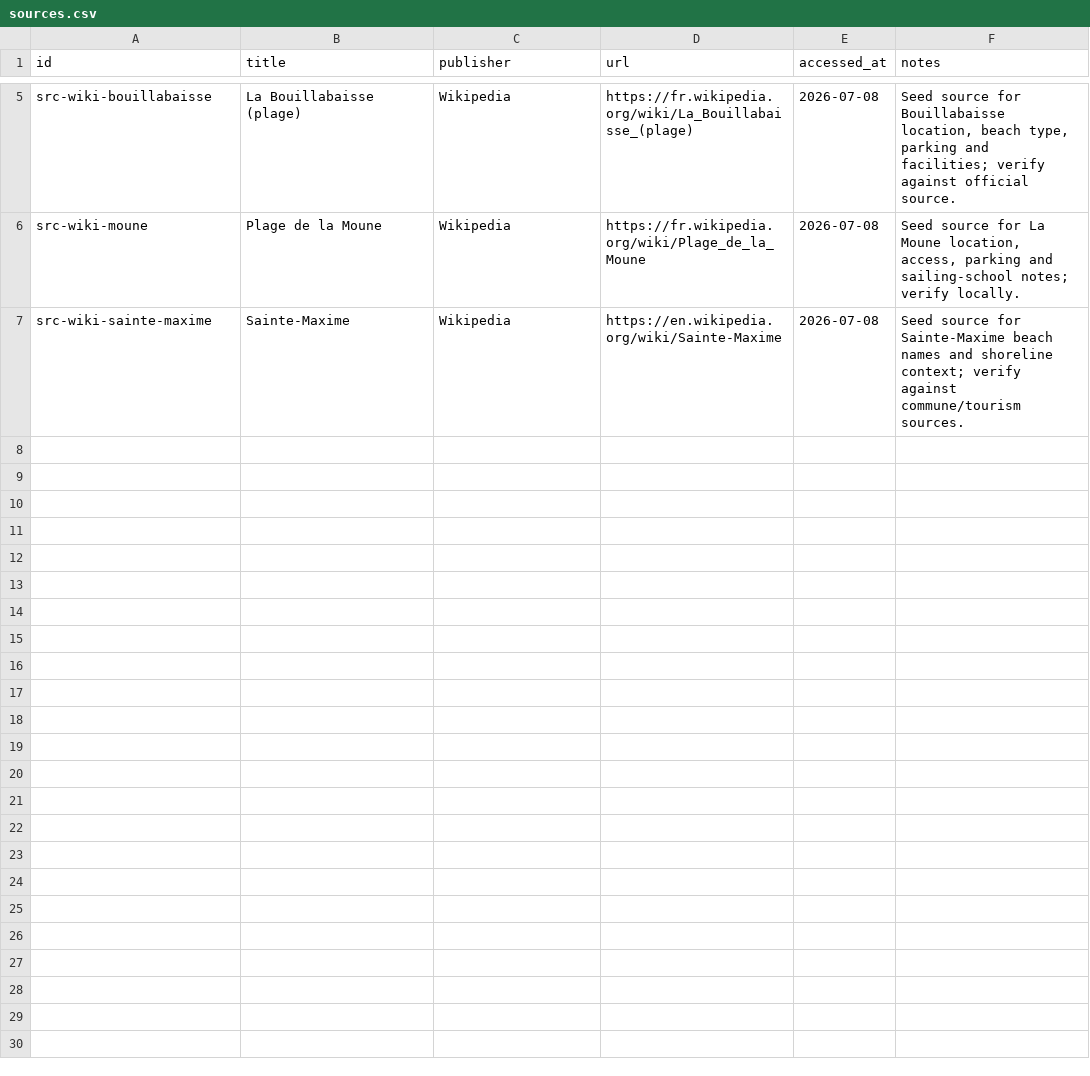
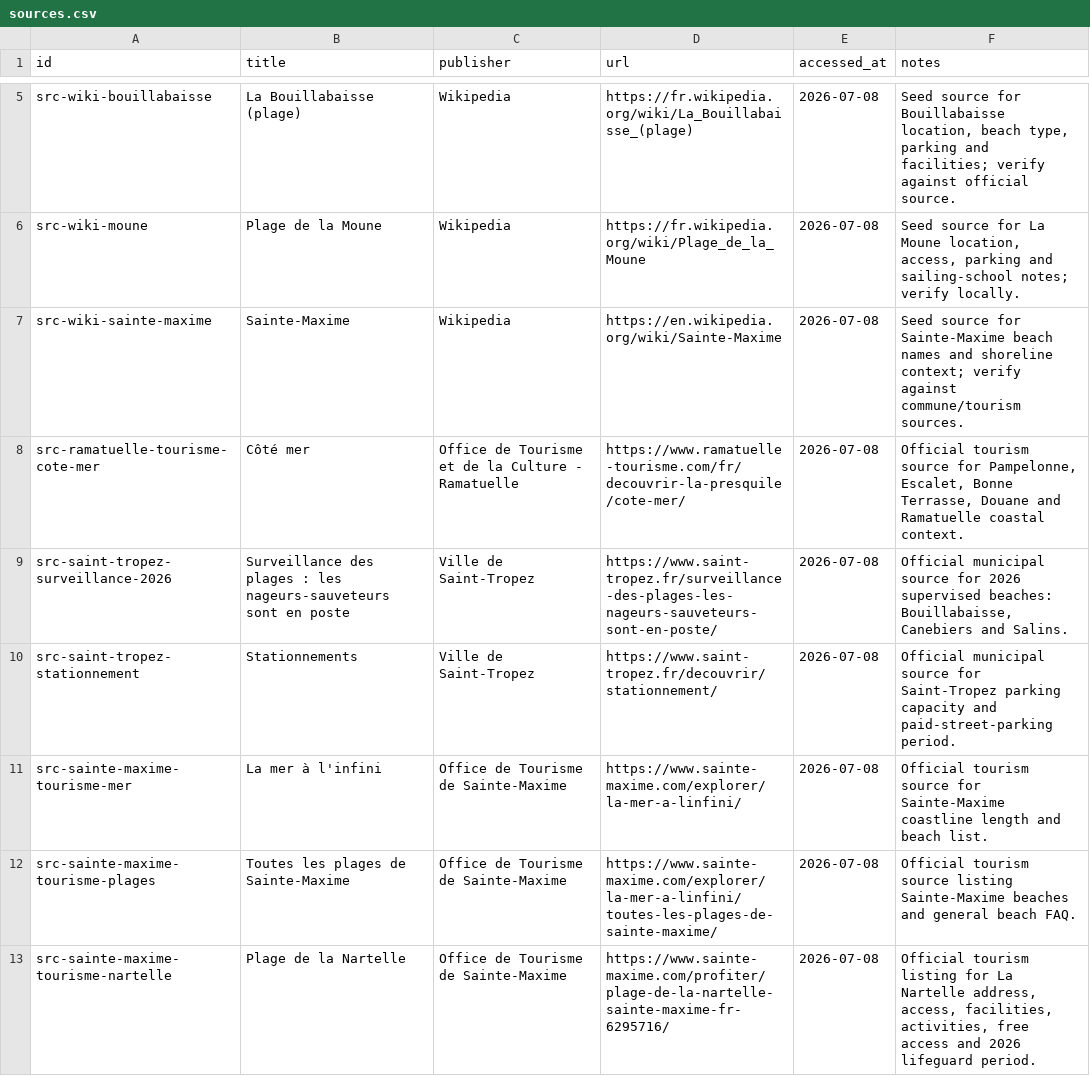
Before and after one commit to ontwerps/Ultimate-Saint-Tropez-Guide, a CSV file: database/sources.csv, drawn as a sheet; only a part is shown, gaps mark what is left out; the diff names each change by its address in the sheet, - before the commit and + after, or states it on an @@ line.

Commit message:
content: verify beach sources

```diff
--- a/database/sources.csv
+++ b/database/sources.csv
+row 8: src-ramatuelle-tourisme-cote-mer | Côté mer | Office de Tourisme et de la Culture - Ramatuelle | https://www.ramatuelle-tourisme.com/fr/decouvrir-la-presquile/cote-mer/ | 2026-07-08 | Official tourism source for Pampelonne, Escalet, Bonne Terrasse, Douane and Ramatuelle coastal context.
+row 9: src-saint-tropez-surveillance-2026 | Surveillance des plages : les nageurs-sauveteurs sont en poste | Ville de Saint-Tropez | https://www.saint-tropez.fr/surveillance-des-plages-les-nageurs-sauveteurs-sont-en-poste/ | 2026-07-08 | Official municipal source for 2026 supervised beaches: Bouillabaisse, Canebiers and Salins.
+row 10: src-saint-tropez-stationnement | Stationnements | Ville de Saint-Tropez | https://www.saint-tropez.fr/decouvrir/stationnement/ | 2026-07-08 | Official municipal source for Saint-Tropez parking capacity and paid-street-parking period.
+row 11: src-sainte-maxime-tourisme-mer | La mer à l'infini | Office de Tourisme de Sainte-Maxime | https://www.sainte-maxime.com/explorer/la-mer-a-linfini/ | 2026-07-08 | Official tourism source for Sainte-Maxime coastline length and beach list.
+row 12: src-sainte-maxime-tourisme-plages | Toutes les plages de Sainte-Maxime | Office de Tourisme de Sainte-Maxime | https://www.sainte-maxime.com/explorer/la-mer-a-linfini/toutes-les-plages-de-sainte-maxime/ | 2026-07-08 | Official tourism source listing Sainte-Maxime beaches and general beach FAQ.
+row 13: src-sainte-maxime-tourisme-nartelle | Plage de la Nartelle | Office de Tourisme de Sainte-Maxime | https://www.sainte-maxime.com/profiter/plage-de-la-nartelle-sainte-maxime-fr-6295716/ | 2026-07-08 | Official tourism listing for La Nartelle address, access, facilities, activities, free access and 2026 lifeguard period.
```
Also changed, not shown: database/beaches.csv, 3 other files.
